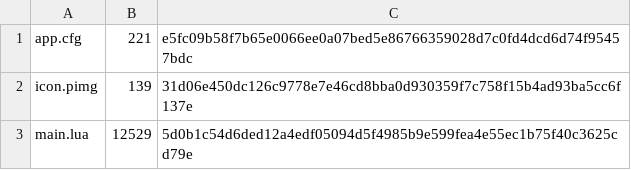
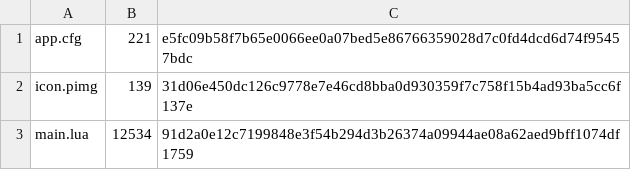
Before and after one commit to Kimu1109/pico-os, a TSV file: store/hw-check/1.0.0/files.tsv, drawn as a sheet.

```diff
--- a/store/hw-check/1.0.0/files.tsv
+++ b/store/hw-check/1.0.0/files.tsv
@@ -2,2 +2,2 @@ app.cfg	221	e5fc09b58f7b65e0066ee0a07bed5e86766359028d7c0fd4dcd6d74f95457bdc
 icon.pimg	139	31d06e450dc126c9778e7e46cd8bba0d930359f7c758f15b4ad93ba5cc6f137e
-main.lua	12529	5d0b1c54d6ded12a4edf05094d5f4985b9e599fea4e55ec1b75f40c3625cd79e
+main.lua	12534	91d2a0e12c7199848e3f54b294d3b26374a09944ae08a62aed9bff1074df1759
```
Also changed, not shown: store/api-test/1.0.0/files.tsv, store/blocks/1.2.0/files.tsv, 28 other files.
